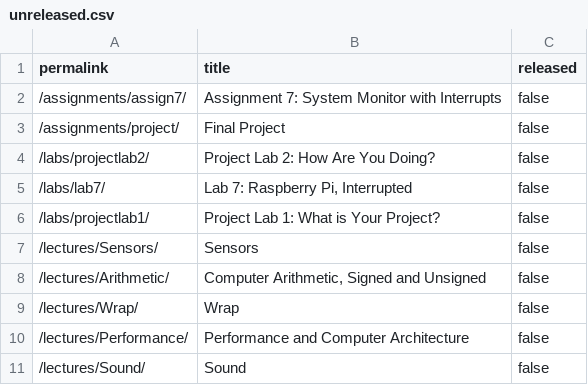
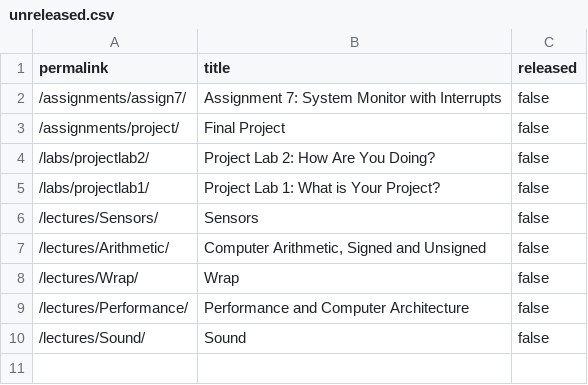
Before and after one commit to cs107e/cs107e.github.io, a CSV file: _data/unreleased.csv, drawn as a sheet.

```diff
--- a/_data/unreleased.csv
+++ b/_data/unreleased.csv
@@ -4,3 +4,2 @@ permalink,title,released
 "/labs/projectlab2/","Project Lab 2: How Are You Doing?",false
-"/labs/lab7/","Lab 7: Raspberry Pi, Interrupted",false
 "/labs/projectlab1/","Project Lab 1: What is Your Project?",false
```
Also changed, not shown: 7 other files.
